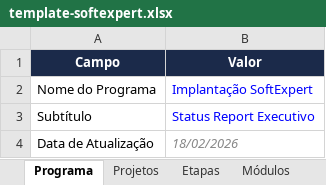
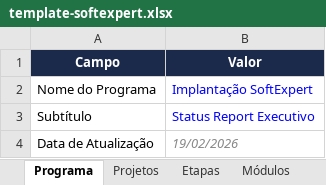
Before and after one commit to Lucas7Fernandes/Softexpert, an Excel workbook: template-softexpert.xlsx, sheet Programa, drawn as a sheet; values as stored, in another font and other column widths than the file's, no borders; the diff names each change by its address in the sheet, - before the commit and + after, or states it on an @@ line.

Commit message:
Atualização automática da planilha

```diff
--- a/template-softexpert.xlsx (sheet Programa)
+++ b/template-softexpert.xlsx (sheet Programa)
-B4 (Valor): 18/02/2026
+B4 (Valor): 19/02/2026
```
Also changed, not shown: sheet Budget.
